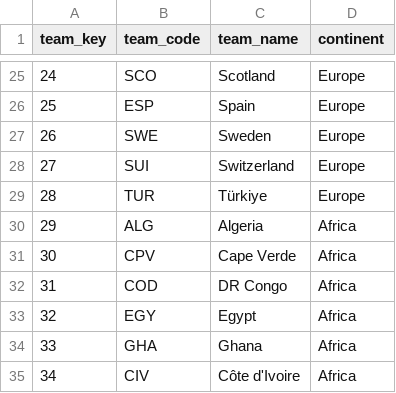
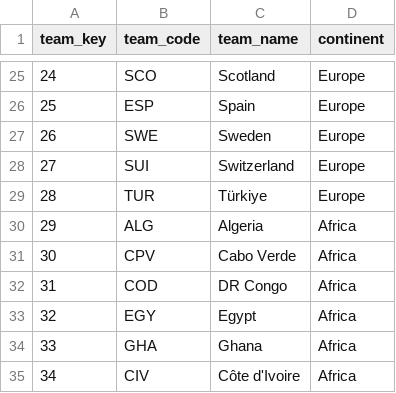
Before and after one commit to MarlonWeber1/worldCupData, a CSV file: data/reference/national_teams.csv, drawn as a sheet; only a part is shown, gaps mark what is left out.

Commit message:
fix: wrong national team name

```diff
--- a/data/reference/national_teams.csv
+++ b/data/reference/national_teams.csv
@@ -30,3 +30,3 @@ team_key,team_code,team_name,continent
 29,ALG,Algeria,Africa
-30,CPV,Cape Verde,Africa
+30,CPV,Cabo Verde,Africa
 31,COD,DR Congo,Africa
```
Also changed, not shown: 7 other files.
